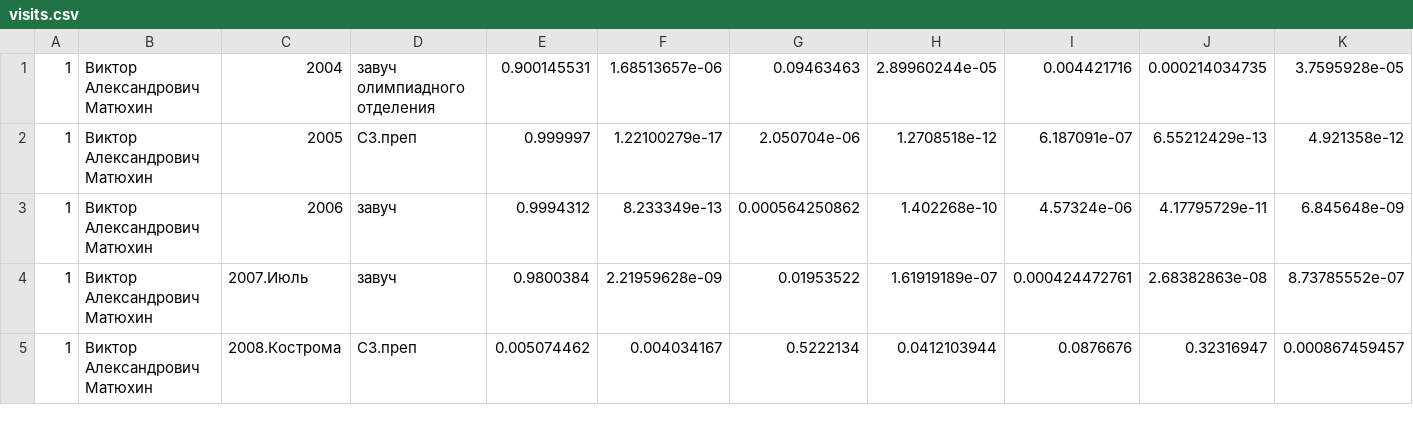
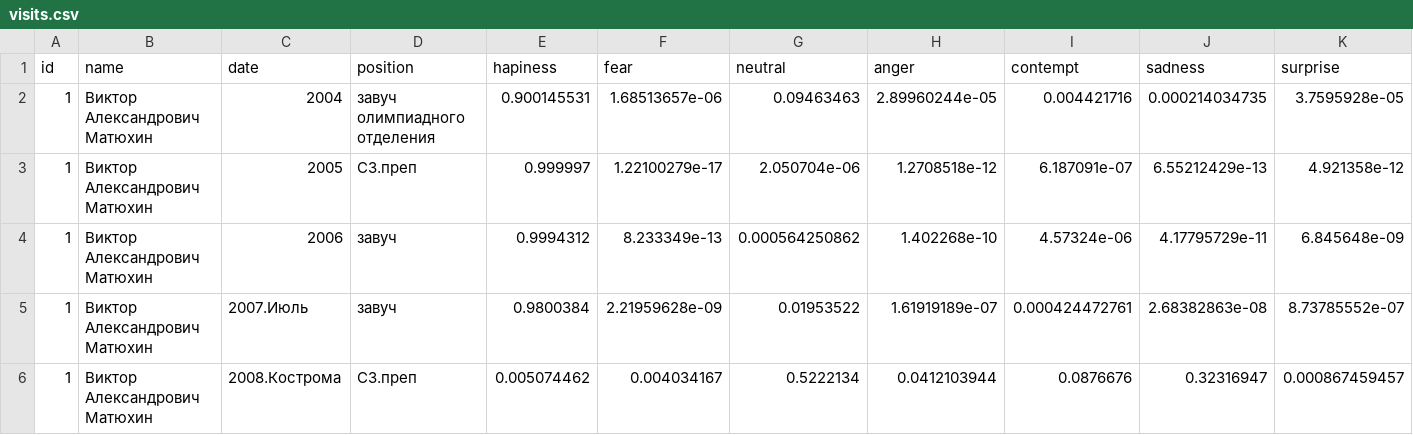
Before and after one commit to sevazhidkov/lksh-analyse, a CSV file: visits.csv, drawn as a sheet; only a part is shown; rows hold the shown columns only; the diff names each change by its address in the sheet, - before the commit and + after, or states it on an @@ line.

Commit message:
Add headers for columns in csv file

```diff
--- a/visits.csv
+++ b/visits.csv
+row 1: id | name | date | position | hapiness | fear | neutral | anger | contempt | sadness | surprise
```
